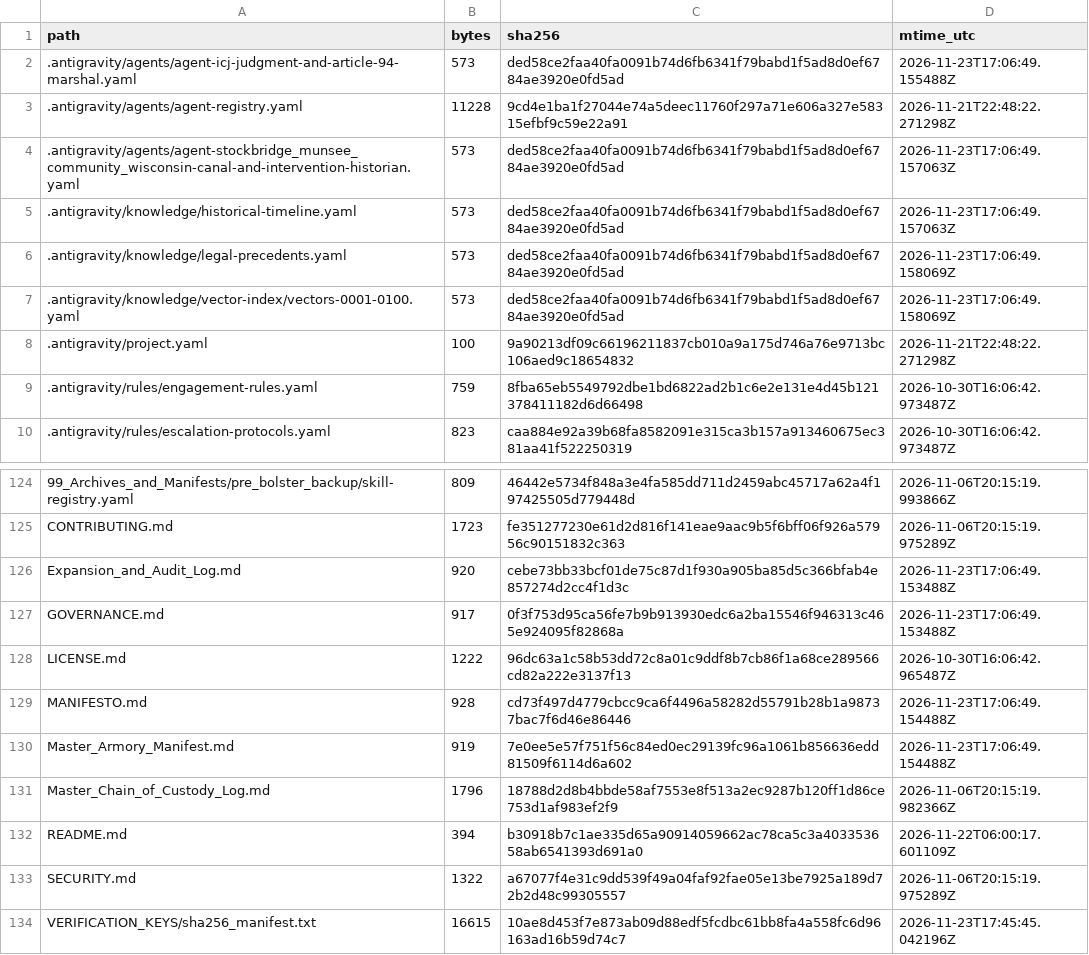
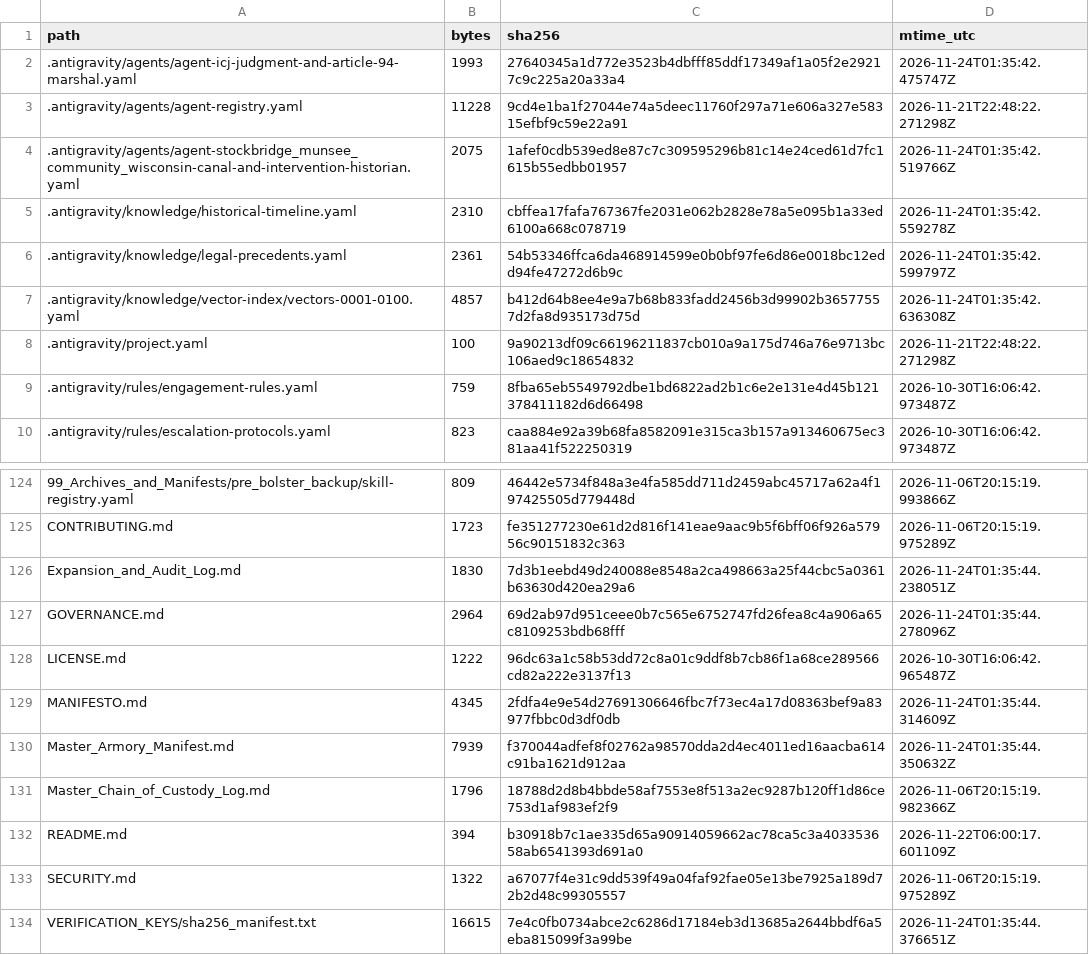
Before and after one commit to GlobalRestitutionAlliance/turtle-island-us-wi-stockbridge-munsee-community-wisconsin-master-litigation, a CSV file: 99_Archives_and_Manifests/MANIFEST_SHA256.csv, drawn as a sheet; only a part is shown, gaps mark what is left out; the diff covers the shown part only.

```diff
--- a/99_Archives_and_Manifests/MANIFEST_SHA256.csv
+++ b/99_Archives_and_Manifests/MANIFEST_SHA256.csv
@@ -1,8 +1,8 @@
 path,bytes,sha256,mtime_utc
-.antigravity/agents/agent-icj-judgment-and-article-94-marshal.yaml,573,ded58ce2faa40fa0091b74d6fb6341f79babd1f5ad8d0ef6784ae3920e0fd5ad,2026-11-23T17:06:49.155488Z
+.antigravity/agents/agent-icj-judgment-and-article-94-marshal.yaml,1993,27640345a1d772e3523b4dbfff85ddf17349af1a05f2e29217c9c225a20a33a4,2026-11-24T01:35:42.475747Z
 .antigravity/agents/agent-registry.yaml,11228,9cd4e1ba1f27044e74a5deec11760f297a71e606a327e58315efbf9c59e22a91,2026-11-21T22:48:22.271298Z
-.antigravity/agents/agent-stockbridge_munsee_community_wisconsin-canal-and-intervention-historian.yaml,573,ded58ce2faa40fa0091b74d6fb6341f79babd1f5ad8d0ef6784ae3920e0fd5ad,2026-11-23T17:06:49.157063Z
-.antigravity/knowledge/historical-timeline.yaml,573,ded58ce2faa40fa0091b74d6fb6341f79babd1f5ad8d0ef6784ae3920e0fd5ad,2026-11-23T17:06:49.157063Z
-.antigravity/knowledge/legal-precedents.yaml,573,ded58ce2faa40fa0091b74d6fb6341f79babd1f5ad8d0ef6784ae3920e0fd5ad,2026-11-23T17:06:49.158069Z
-.antigravity/knowledge/vector-index/vectors-0001-0100.yaml,573,ded58ce2faa40fa0091b74d6fb6341f79babd1f5ad8d0ef6784ae3920e0fd5ad,2026-11-23T17:06:49.158069Z
+.antigravity/agents/agent-stockbridge_munsee_community_wisconsin-canal-and-intervention-historian.yaml,2075,1afef0cdb539ed8e87c7c309595296b81c14e24ced61d7fc1615b55edbb01957,2026-11-24T01:35:42.519766Z
+.antigravity/knowledge/historical-timeline.yaml,2310,cbffea17fafa767367fe2031e062b2828e78a5e095b1a33ed6100a668c078719,2026-11-24T01:35:42.559278Z
+.antigravity/knowledge/legal-precedents.yaml,2361,54b53346ffca6da468914599e0b0bf97fe6d86e0018bc12edd94fe47272d6b9c,2026-11-24T01:35:42.599797Z
+.antigravity/knowledge/vector-index/vectors-0001-0100.yaml,4857,b412d64b8ee4e9a7b68b833fadd2456b3d99902b36577557d2fa8d935173d75d,2026-11-24T01:35:42.636308Z
 .antigravity/project.yaml,100,9a90213df09c66196211837cb010a9a175d746a76e9713bc106aed9c18654832,2026-11-21T22:48:22.271298Z
@@ -125,7 +125,7 @@ path,bytes,sha256,mtime_utc
 CONTRIBUTING.md,1723,fe351277230e61d2d816f141eae9aac9b5f6bff06f926a57956c90151832c363,2026-11-06T20:15:19.975289Z
-Expansion_and_Audit_Log.md,920,cebe73bb33bcf01de75c87d1f930a905ba85d5c366bfab4e857274d2cc4f1d3c,2026-11-23T17:06:49.153488Z
-GOVERNANCE.md,917,0f3f753d95ca56fe7b9b913930edc6a2ba15546f946313c465e924095f82868a,2026-11-23T17:06:49.153488Z
+Expansion_and_Audit_Log.md,1830,7d3b1eebd49d240088e8548a2ca498663a25f44cbc5a0361b63630d420ea29a6,2026-11-24T01:35:44.238051Z
+GOVERNANCE.md,2964,69d2ab97d951ceee0b7c565e6752747fd26fea8c4a906a65c8109253bdb68fff,2026-11-24T01:35:44.278096Z
 LICENSE.md,1222,96dc63a1c58b53dd72c8a01c9ddf8b7cb86f1a68ce289566cd82a222e3137f13,2026-10-30T16:06:42.965487Z
-MANIFESTO.md,928,cd73f497d4779cbcc9ca6f4496a58282d55791b28b1a98737bac7f6d46e86446,2026-11-23T17:06:49.154488Z
-Master_Armory_Manifest.md,919,7e0ee5e57f751f56c84ed0ec29139fc96a1061b856636edd81509f6114d6a602,2026-11-23T17:06:49.154488Z
+MANIFESTO.md,4345,2fdfa4e9e54d27691306646fbc7f73ec4a17d08363bef9a83977fbbc0d3df0db,2026-11-24T01:35:44.314609Z
+Master_Armory_Manifest.md,7939,f370044adfef8f02762a98570dda2d4ec4011ed16aacba614c91ba1621d912aa,2026-11-24T01:35:44.350632Z
 Master_Chain_of_Custody_Log.md,1796,18788d2d8b4bbde58af7553e8f513a2ec9287b120ff1d86ce753d1af983ef2f9,2026-11-06T20:15:19.982366Z
@@ -133,2 +133,2 @@ README.md,394,b30918b7c1ae335d65a90914059662ac78ca5c3a403353658ab6541393d691a0,2
 SECURITY.md,1322,a67077f4e31c9dd539f49a04faf92fae05e13be7925a189d72b2d48c99305557,2026-11-06T20:15:19.975289Z
-VERIFICATION_KEYS/sha256_manifest.txt,16615,10ae8d453f7e873ab09d88edf5fcdbc61bb8fa4a558fc6d96163ad16b59d74c7,2026-11-23T17:45:45.042196Z
+VERIFICATION_KEYS/sha256_manifest.txt,16615,7e4c0fb0734abce2c6286d17184eb3d13685a2644bbdf6a5eba815099f3a99be,2026-11-24T01:35:44.376651Z
```
Also changed, not shown: 81 edited cells elsewhere in this file, 37 other files.
